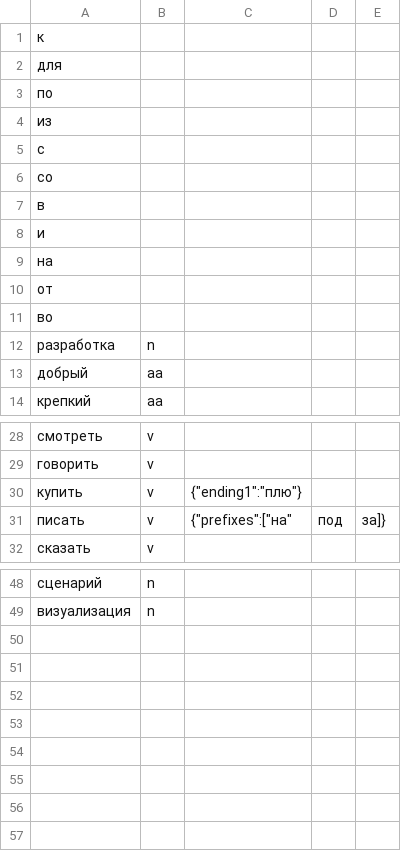
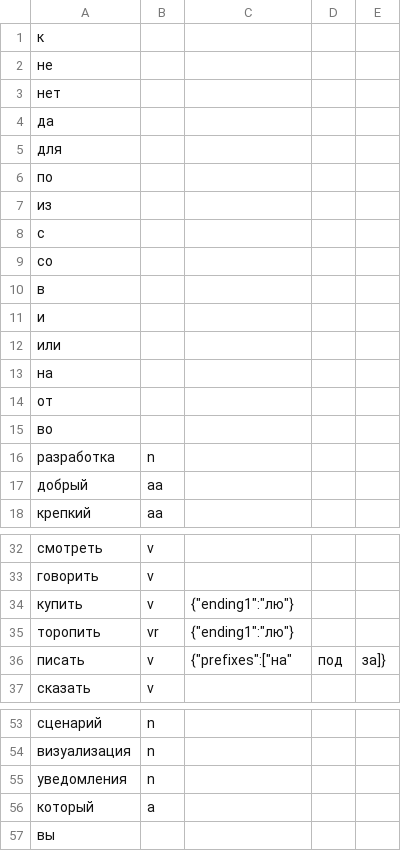
Before and after one commit to fmaylinch/ru-vocab-builder, a CSV file: public/vocabulary.csv, drawn as a sheet; only a part is shown, gaps mark what is left out.

Commit message:
add reflexive verb endings

```diff
--- a/public/vocabulary.csv
+++ b/public/vocabulary.csv
@@ -1,2 +1,5 @@
 к
+не,
+нет,
+да,
 для
@@ -8,2 +11,3 @@
 и,
+или,
 на,
@@ -29,3 +33,4 @@
 говорить,v
-купить,v,{"ending1":"плю"}
+купить,v,{"ending1":"лю"}
+торопить,vr,{"ending1":"лю"}
 писать,v,{"prefixes":["на","под","за"]}
@@ -49 +54,4 @@
 визуализация,n
+уведомления,n
+который,a
+вы
```
Also changed, not shown: 2 other files.
